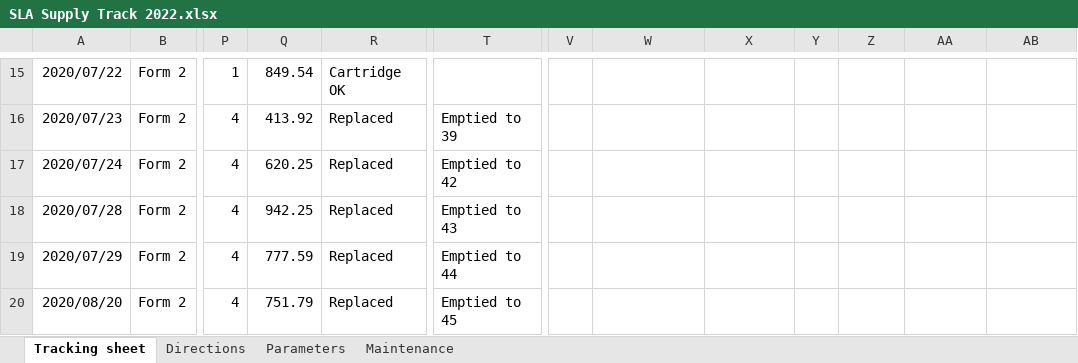
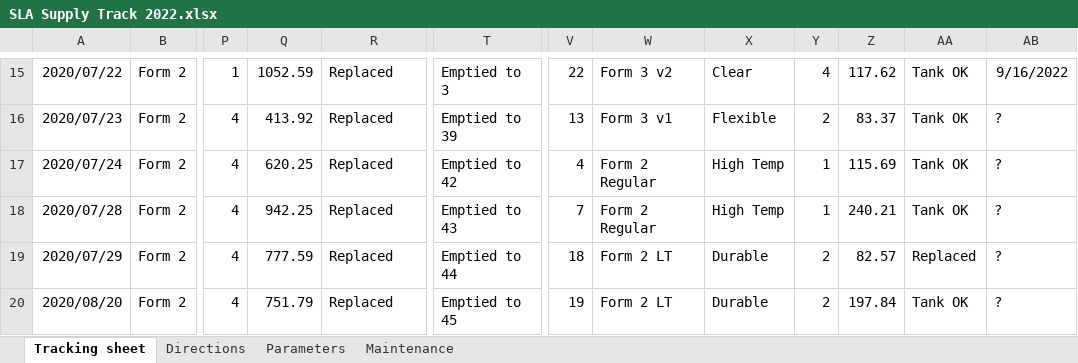
Before and after one commit to mybouhamidi/Resin_manager, an Excel workbook: SLA Supply Track 2022.xlsx, sheet Tracking sheet, drawn as a sheet; only a part is shown, gaps mark what is left out; values as stored, in another font and other column widths than the file's, no borders; conditional formats not drawn; the diff covers the shown part only; the diff names each change by its address in the sheet, - before the commit and + after, or states it on an @@ line.

```diff
--- a/SLA Supply Track 2022.xlsx (sheet Tracking sheet)
+++ b/SLA Supply Track 2022.xlsx (sheet Tracking sheet)
-Q15: 849.54
+Q15: 1052.59
-R15: Cartridge OK
+R15: Replaced
-T15: (empty)
+T15: Emptied to 3
-V15: (empty)
+V15: 22
-W15: (empty)
+W15: Form 3 v2
-X15: (empty)
+X15: Clear
-Y15: (empty)
+Y15: 4
-Z15: (empty)
+Z15: 117.62
-AA15:AA18: (empty)
+AA15:AA18: Tank OK
-AB15: (empty)
+AB15: 9/16/2022
-V16: (empty)
+V16: 13
-W16: (empty)
+W16: Form 3 v1
-X16: (empty)
+X16: Flexible
-Y16: (empty)
+Y16: 2
-Z16: (empty)
+Z16: 83.37
-AB16:AB20: (empty)
+AB16:AB20: ?
-V17: (empty)
+V17: 4
-W17:W18: (empty)
+W17:W18: Form 2 Regular
-X17:X18: (empty)
+X17:X18: High Temp
-Y17:Y18: (empty)
+Y17:Y18: 1
-Z17: (empty)
+Z17: 115.69
-V18: (empty)
+V18: 7
-Z18: (empty)
+Z18: 240.21
-V19: (empty)
+V19: 18
-W19:W20: (empty)
+W19:W20: Form 2 LT
-X19:X20: (empty)
+X19:X20: Durable
-Y19:Y20: (empty)
+Y19:Y20: 2
-Z19: (empty)
+Z19: 82.57
-AA19: (empty)
+AA19: Replaced
-V20: (empty)
+V20: 19
-Z20: (empty)
+Z20: 197.84
-AA20: (empty)
+AA20: Tank OK
```
Also changed, not shown: 85 added rows, 185 edited cells and cell formats elsewhere in this sheet, sheet Maintenance, 14 other files.
